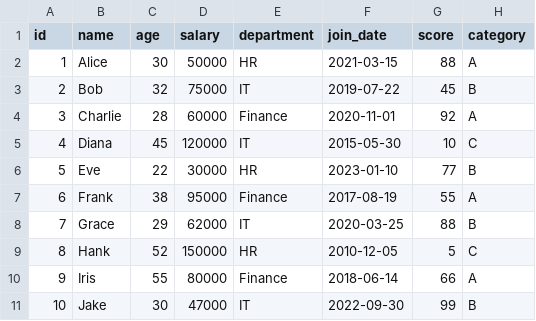
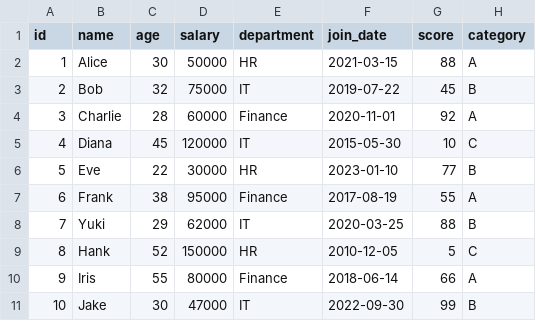
Before and after one commit to marczieee/Group-No.6-Feature-Engineering, a CSV file: input/data.csv, drawn as a sheet.

Commit message:
commit

```diff
--- a/input/data.csv
+++ b/input/data.csv
@@ -7,3 +7,3 @@ id,name,age,salary,department,join_date,score,category
 6,Frank,38,95000,Finance,2017-08-19,55,A
-7,Grace,29,62000,IT,2020-03-25,88,B
+7,Yuki,29,62000,IT,2020-03-25,88,B
 8,Hank,52,150000,HR,2010-12-05,5,C
```
